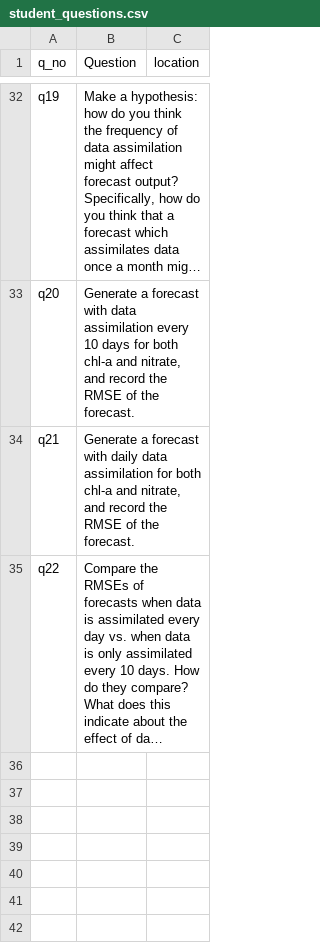
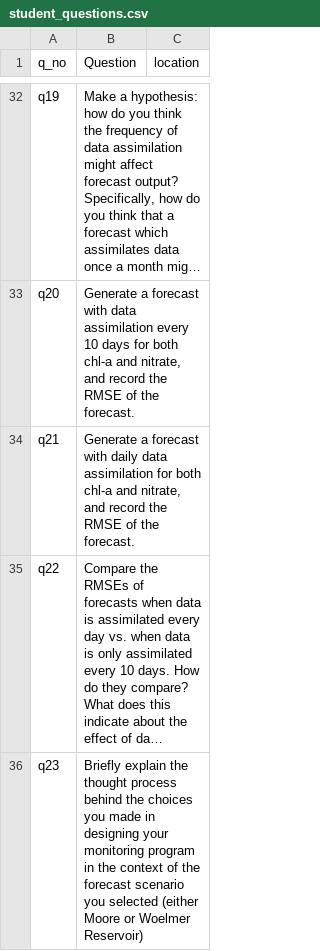
Before and after one commit to MacrosystemsEDDIE/module7, a CSV file: app/data/student_questions.csv, drawn as a sheet; only a part is shown, gaps mark what is left out; long unchanged cells end in …; the diff covers the shown part only; the diff names each change by its address in the sheet, - before the commit and + after, or states it on an @@ line.

Commit message:
Added questions

```diff
--- a/app/data/student_questions.csv
+++ b/app/data/student_questions.csv
+row 36: q23 | Briefly explain the thought process behind the choices you made in designing your monitoring program in the context of the forecast scenario you selected (either Moore or Woelmer Reservoir)
```
Also changed, not shown: 2 added rows elsewhere in this file.
